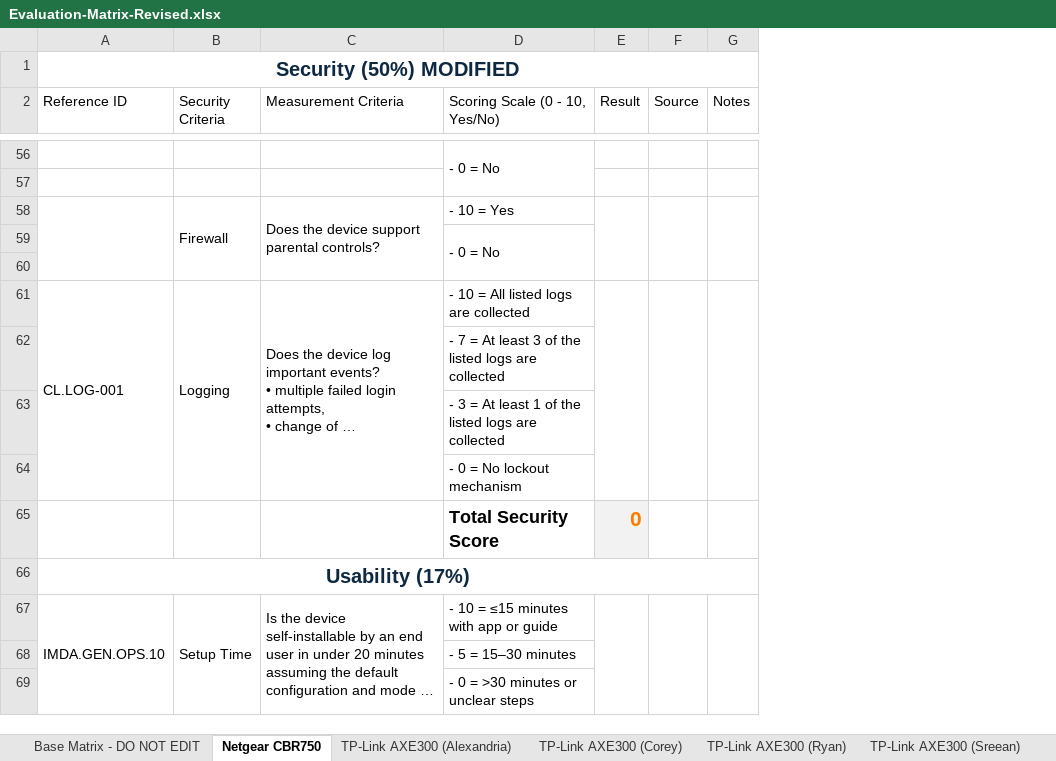
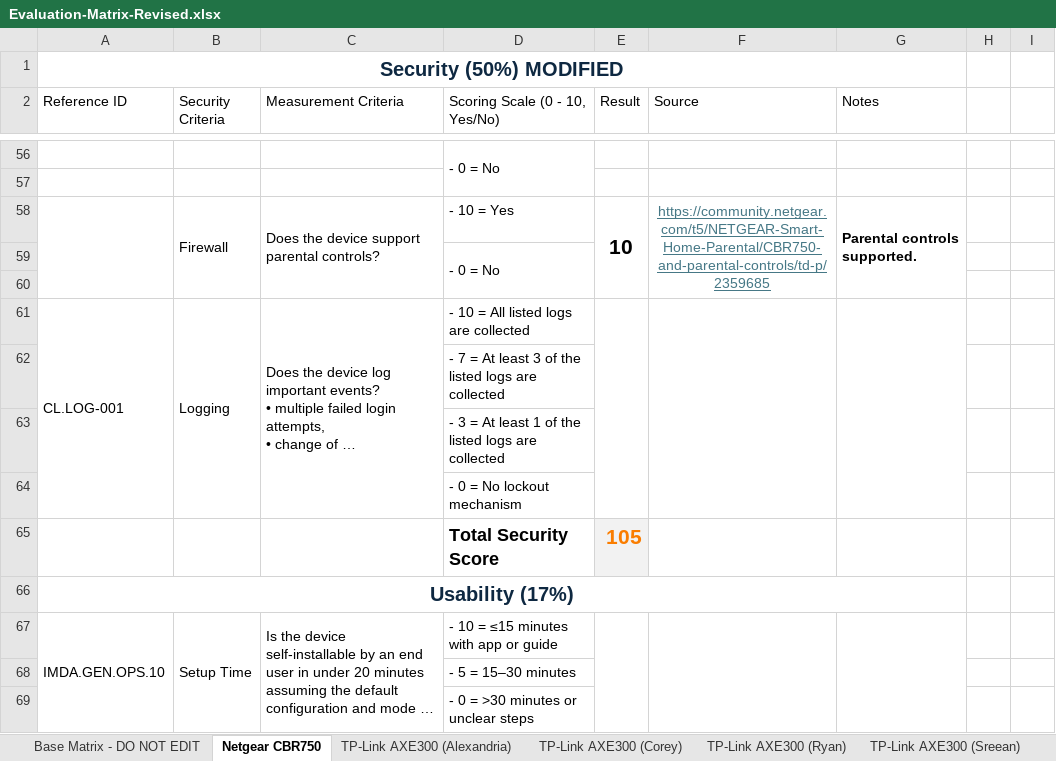
Before and after one commit to SreeanRikkala/Breaking-Down-ISP-Routers-Security-Privacy-Insights, an Excel workbook: Milestone_3/Evaluation-Matrix-Revised.xlsx, sheet Netgear CBR750, drawn as a sheet; only a part is shown, gaps mark what is left out; long unchanged cells end in …; values as stored, in another font and other column widths than the file's, no borders; removed rows and columns are numbered as before the commit, all else as after; the diff covers the shown part only; the diff names each change by its address in the sheet, - before the commit and + after, or states it on an @@ line.

```diff
--- a/Milestone_3/Evaluation-Matrix-Revised.xlsx (sheet Netgear CBR750)
+++ b/Milestone_3/Evaluation-Matrix-Revised.xlsx (sheet Netgear CBR750)
-column F (Source), empty
-column G (Notes), empty
+column F (Source), row 58: https://community.netgear.com/t5/NETGEAR-Smart-Home-Parental/CBR750-and-parental-controls/td-p/2359685
+column G (Notes), row 58: Parental controls supported.
+column H, empty
+column I, empty
-E58 (Result): (empty)
+E58 (Result): 10
-E65 (Result): 0
+E65 (Result): 105
```
Also changed, not shown: 16 edited cells, cell formats and merged cells elsewhere in this sheet, sheet TP-Link AXE300 (Alexandria), 4 other files.
